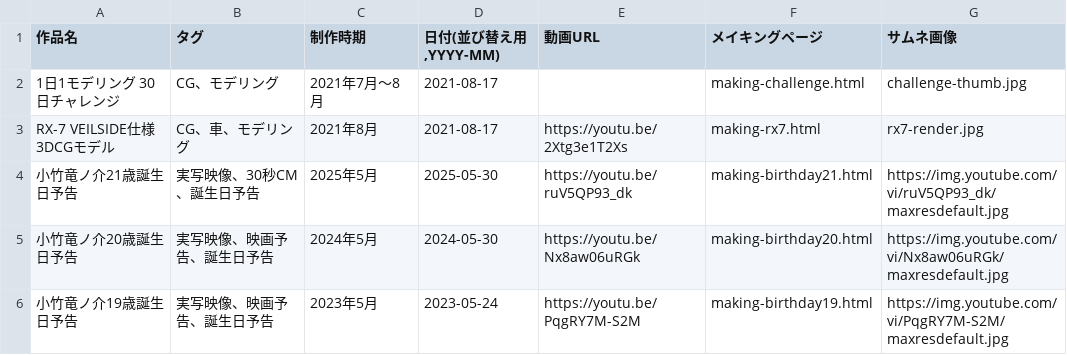
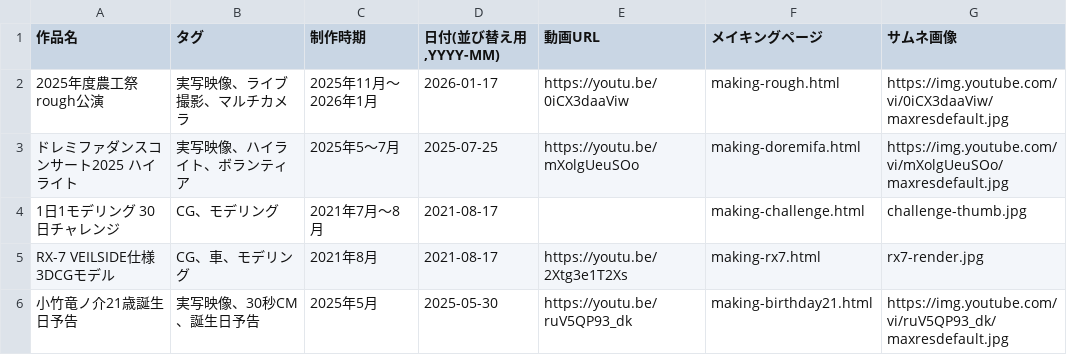
Before and after one commit to kotaryuu0531/Kotaryuu0531.github.io, a CSV file: works.csv, drawn as a sheet; only a part is shown; the shorter side is filled out with more unchanged rows; the diff names each change by its address in the sheet, - before the commit and + after, or states it on an @@ line.

```diff
--- a/works.csv
+++ b/works.csv
+row 2: 2025年度農工祭 rough公演 | 実写映像、ライブ撮影、マルチカメラ | 2025年11月〜2026年1月 | 2026-01-17 | https://youtu.be/0iCX3daaViw | making-rough.html | https://img.youtube.com/vi/0iCX3daaViw/maxresdefault.jpg
+row 3: ドレミファダンスコンサート2025 ハイライト | 実写映像、ハイライト、ボランティア | 2025年5〜7月 | 2025-07-25 | https://youtu.be/mXolgUeuSOo | making-doremifa.html | https://img.youtube.com/vi/mXolgUeuSOo/maxresdefault.jpg
```
Also changed, not shown: 17 other files.
